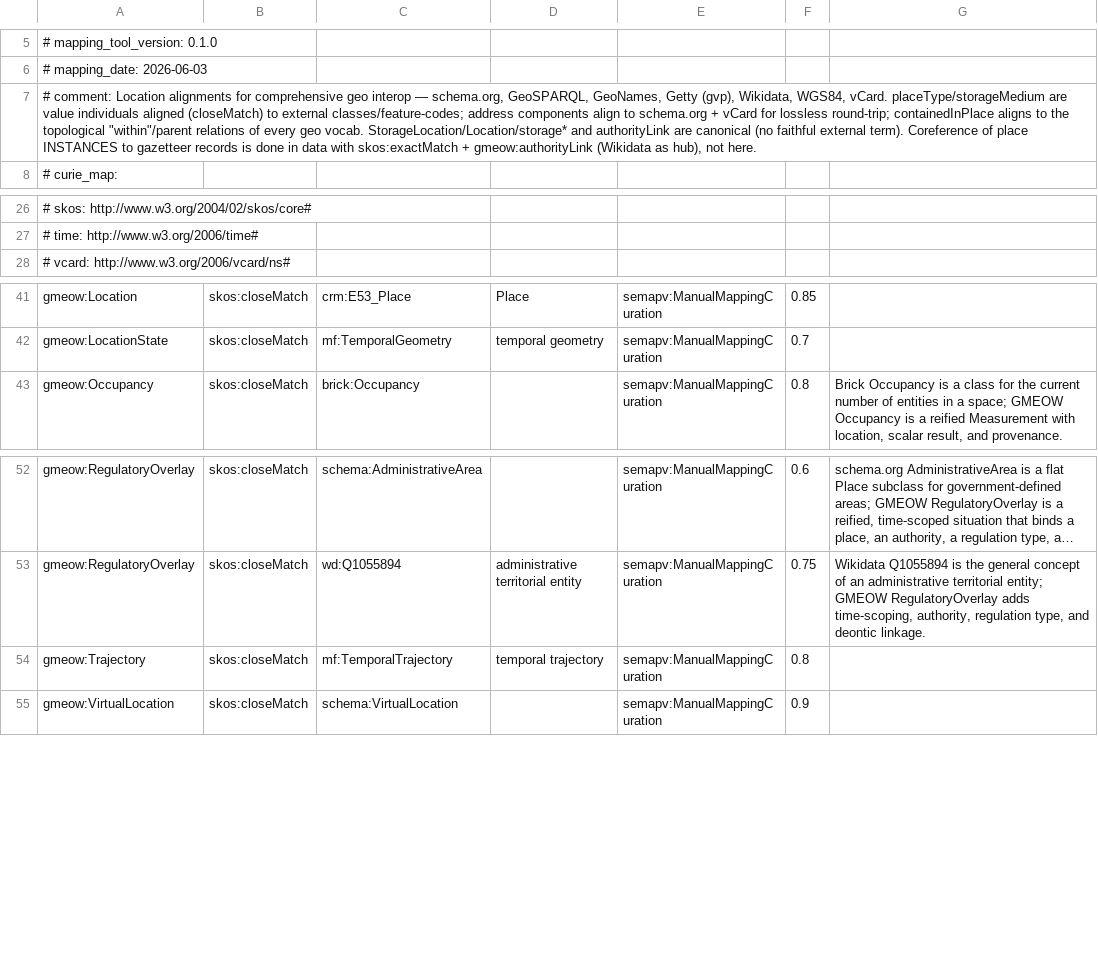
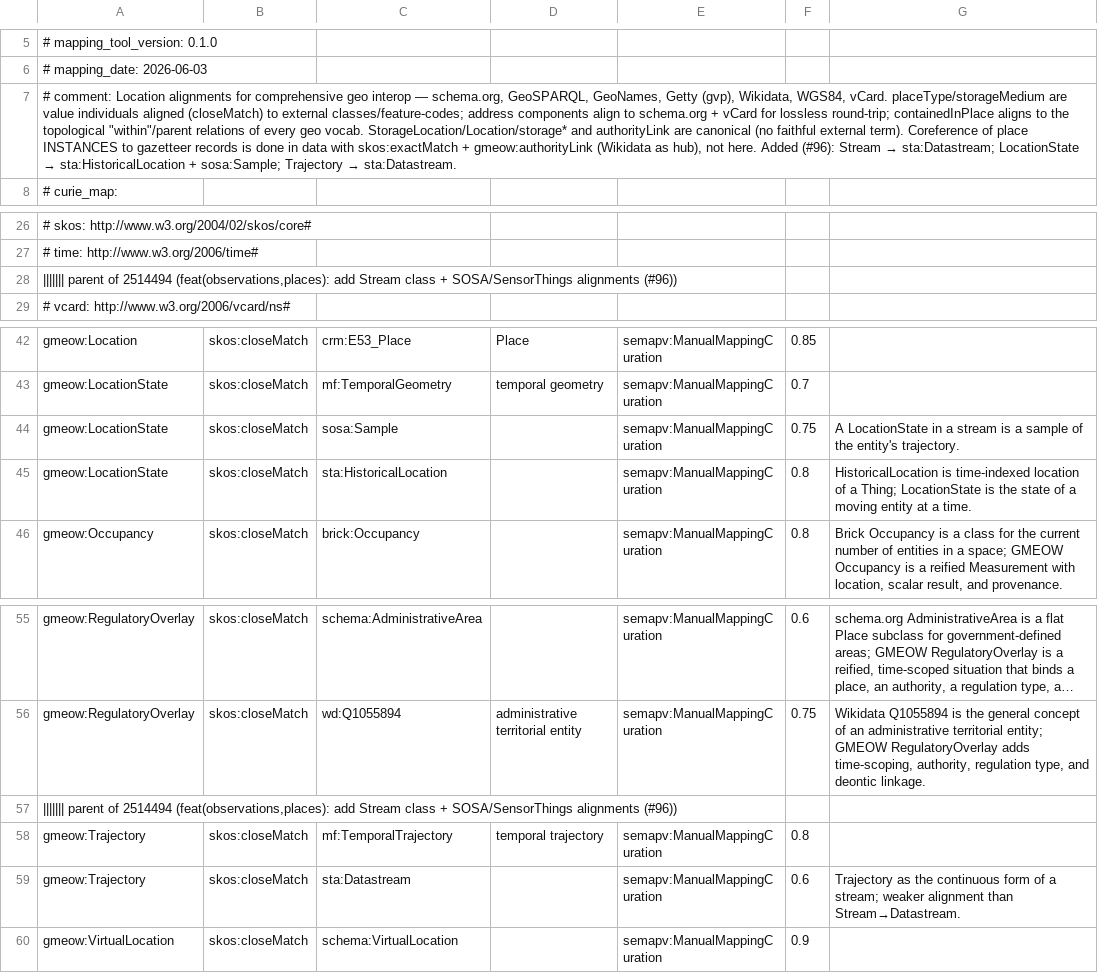
Before and after one commit to Blackcat-Informatics/gmeow-ontology, a TSV file: mappings/gmeow-places.sssom.tsv, drawn as a sheet; only a part is shown, gaps mark what is left out; long unchanged cells end in …; the diff names each change by its address in the sheet, - before the commit and + after, or states it on an @@ line.

```diff
--- a/mappings/gmeow-places.sssom.tsv
+++ b/mappings/gmeow-places.sssom.tsv
@@ A7: …not here. → …not here. Added (#96): Stream → sta:Datastream; LocationState → sta:HistoricalLocation + sosa:Sample; Trajectory → sta:Datastream. @@
+row 28: ||||||| parent of 2514494 (feat(observations,places): add Stream class + SOSA/SensorThings alignments (#96))
+row 44: gmeow:LocationState | skos:closeMatch | sosa:Sample |  | semapv:ManualMappingCuration | 0.75 | A LocationState in a stream is a sample of the entity's trajectory.
+row 45: gmeow:LocationState | skos:closeMatch | sta:HistoricalLocation |  | semapv:ManualMappingCuration | 0.8 | HistoricalLocation is time-indexed location of a Thing; LocationState is the state of a moving entity at a time.
+row 57: ||||||| parent of 2514494 (feat(observations,places): add Stream class + SOSA/SensorThings alignments (#96))
+row 59: gmeow:Trajectory | skos:closeMatch | sta:Datastream |  | semapv:ManualMappingCuration | 0.6 | Trajectory as the continuous form of a stream; weaker alignment than Stream→Datastream.
```
Also changed, not shown: mappings/gmeow-observations.sssom.tsv, 9 other files.
